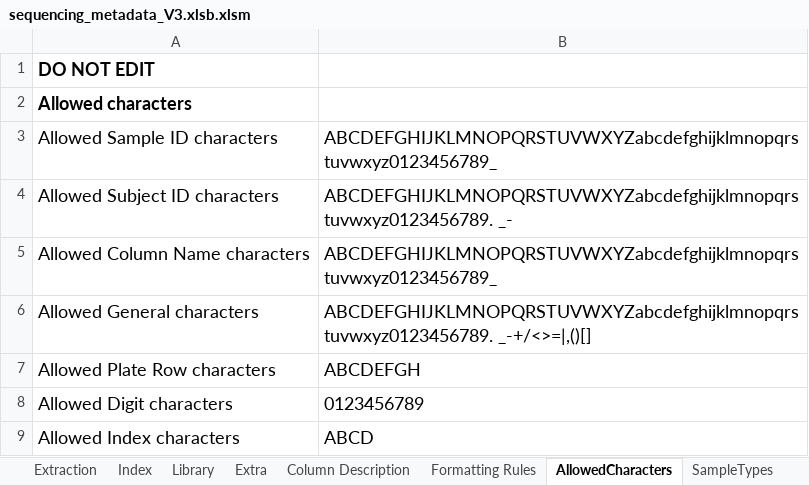
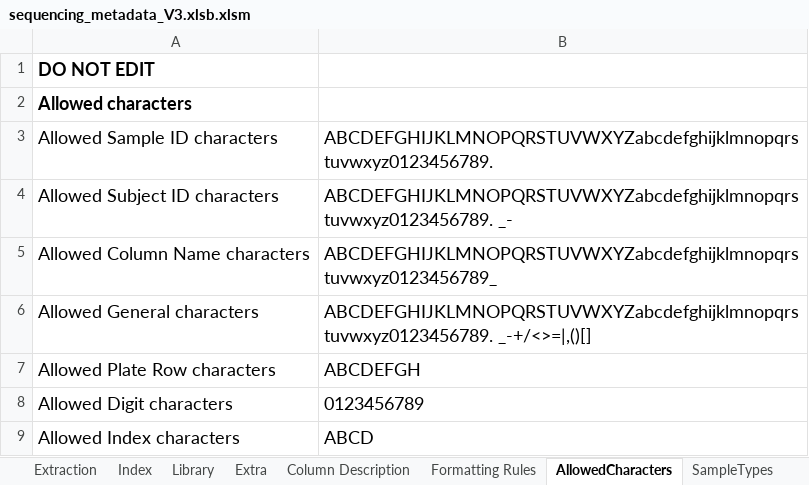
Before and after one commit to PHL-2/MetadataSheet, an Excel workbook: sequencing_metadata_V3.xlsb.xlsm, sheet AllowedCharacters, drawn as a sheet; values as stored, in another font and other column widths than the file's, no borders; the diff names each change by its address in the sheet, - before the commit and + after, or states it on an @@ line.

Commit message:
SampleID to use periods for delim instead of underscores

```diff
--- a/sequencing_metadata_V3.xlsb.xlsm (sheet AllowedCharacters)
+++ b/sequencing_metadata_V3.xlsb.xlsm (sheet AllowedCharacters)
-B3: ABCDEFGHIJKLMNOPQRSTUVWXYZabcdefghijklmnopqrstuvwxyz0123456789_
+B3: ABCDEFGHIJKLMNOPQRSTUVWXYZabcdefghijklmnopqrstuvwxyz0123456789.
```
Also changed, not shown: sheet Column Description.
